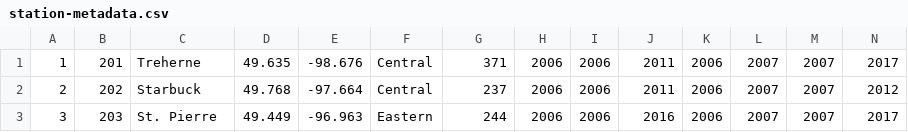
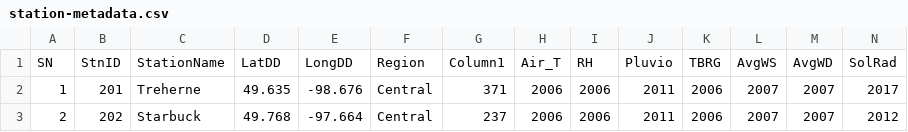
Before and after one commit to lysackm/ag-weather, a CSV file: Cleaning-Data/cleaning-data/util/station-metadata.csv (was Cleaning-Data/cleaning-data/station-metadata.csv), drawn as a sheet; only a part is shown; the shorter side is filled out with more unchanged rows; rows hold the shown columns only; the diff names each change by its address in the sheet, - before the commit and + after, or states it on an @@ line.

```diff
--- a/Cleaning-Data/cleaning-data/station-metadata.csv
+++ b/Cleaning-Data/cleaning-data/util/station-metadata.csv
+row 1: SN | StnID | StationName | LatDD | LongDD | Region | Column1 | Air_T | RH | Pluvio | TBRG | AvgWS | AvgWD | SolRad
```
Also changed, not shown: 14 other files.
